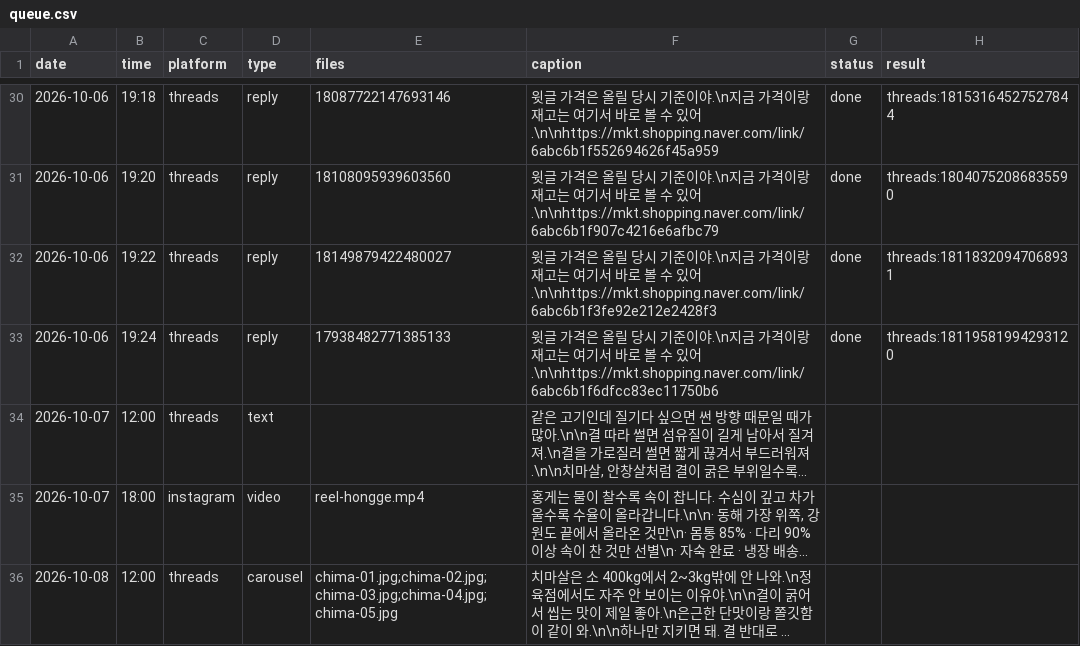
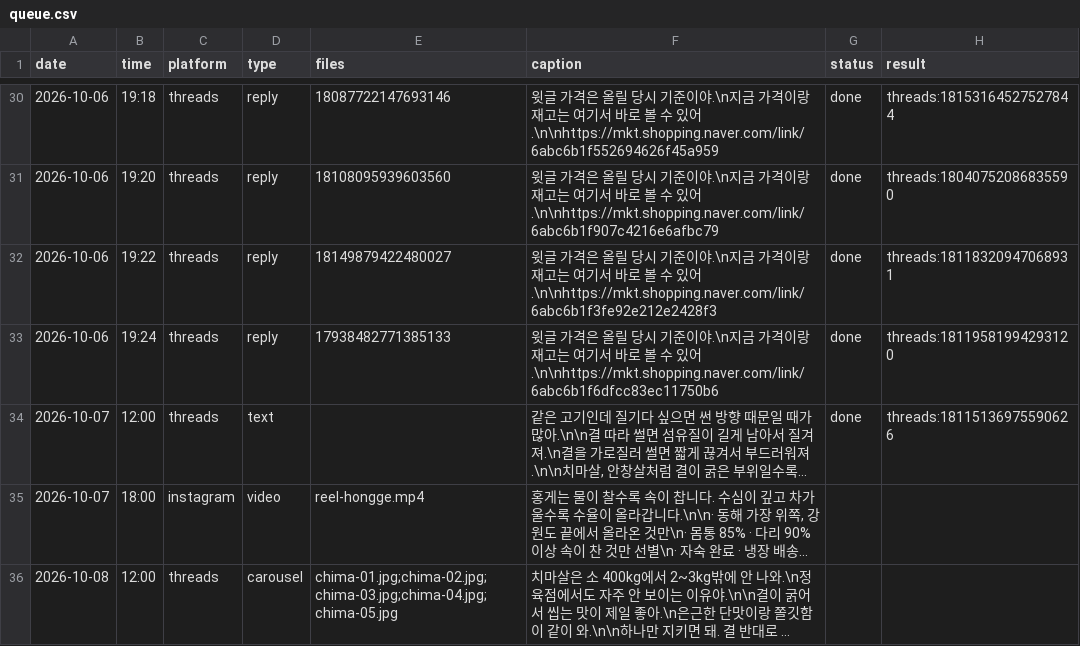
Before and after one commit to wonbi/hansang-auto, a CSV file: queue.csv, drawn as a sheet; only a part is shown, gaps mark what is left out; long unchanged cells end in …; the diff names each change by its address in the sheet, - before the commit and + after, or states it on an @@ line.

Commit message:
발행 결과 기록 2026-10-07 12:00 KST

```diff
--- a/queue.csv
+++ b/queue.csv
-G34 (status): (empty)
+G34 (status): done
-H34 (result): (empty)
+H34 (result): threads:18115136975590626
```
